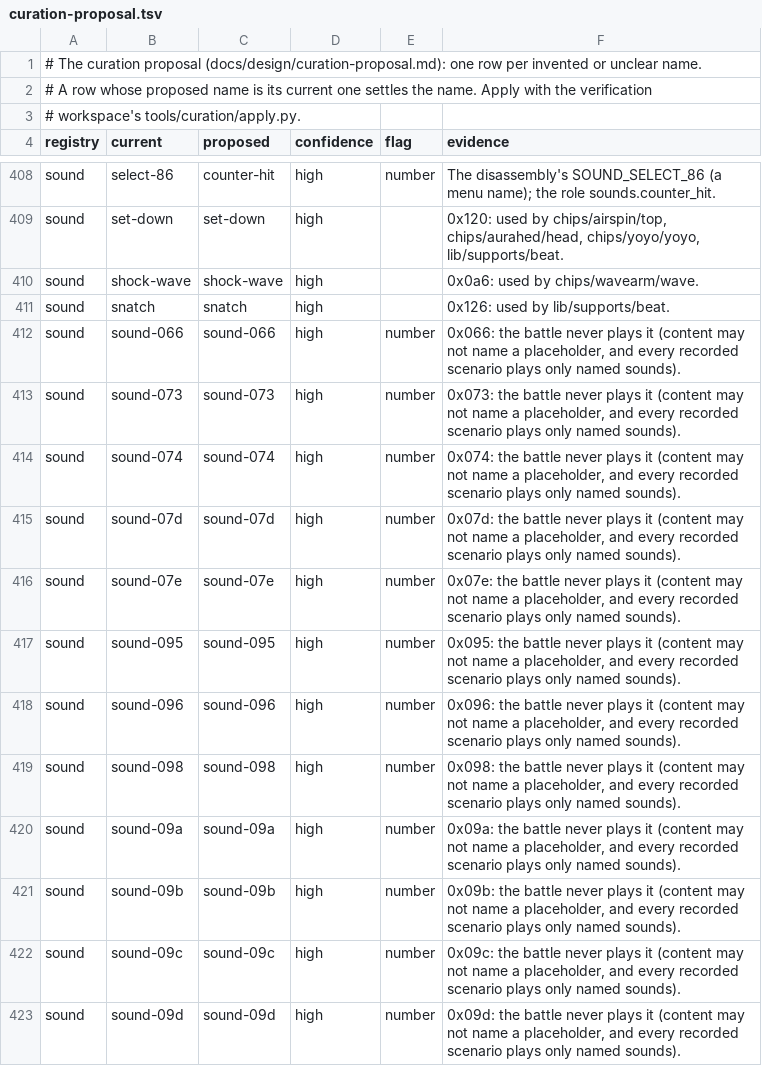
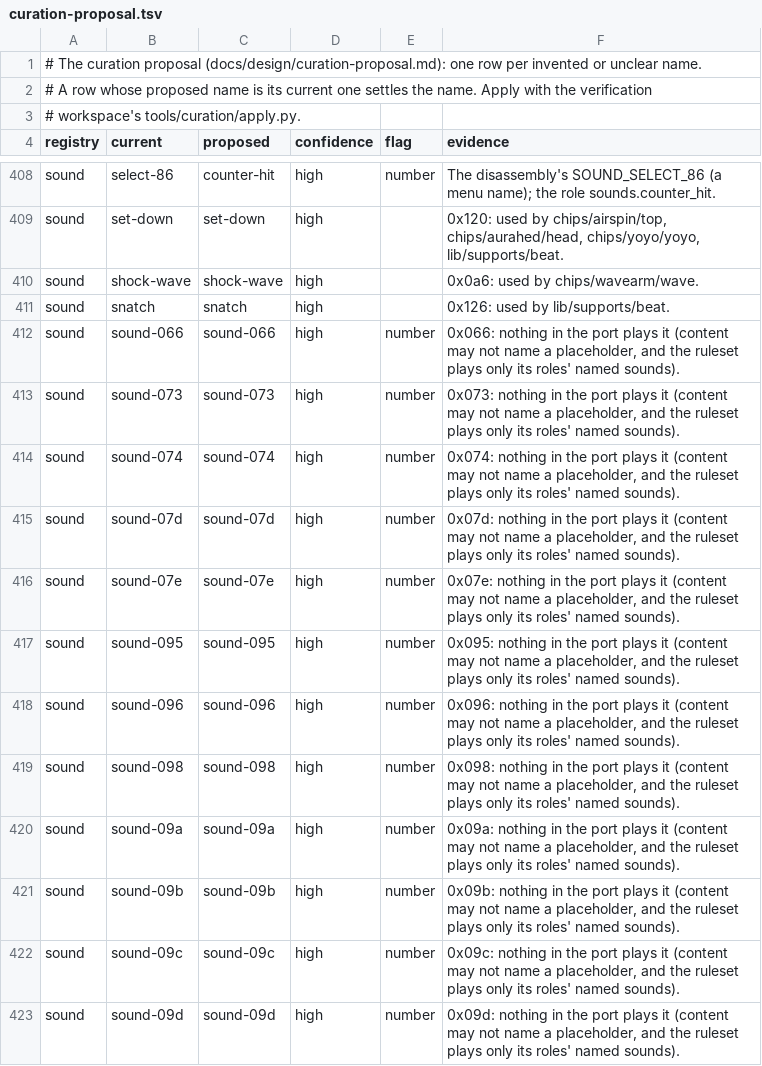
Before and after one commit to nettaisen/nettai, a TSV file: docs/design/curation-proposal.tsv, drawn as a sheet; only a part is shown, gaps mark what is left out; the diff covers the shown part only.

```diff
--- a/docs/design/curation-proposal.tsv
+++ b/docs/design/curation-proposal.tsv
@@ -411,13 +411,13 @@ sound	shock-wave	shock-wave	high		0x0a6: used by chips/wavearm/wave.
 sound	snatch	snatch	high		0x126: used by lib/supports/beat.
-sound	sound-066	sound-066	high	number	0x066: the battle never plays it (content may not name a placeholder, and every recorded scenario plays only named sounds).
-sound	sound-073	sound-073	high	number	0x073: the battle never plays it (content may not name a placeholder, and every recorded scenario plays only named sounds).
-sound	sound-074	sound-074	high	number	0x074: the battle never plays it (content may not name a placeholder, and every recorded scenario plays only named sounds).
-sound	sound-07d	sound-07d	high	number	0x07d: the battle never plays it (content may not name a placeholder, and every recorded scenario plays only named sounds).
-sound	sound-07e	sound-07e	high	number	0x07e: the battle never plays it (content may not name a placeholder, and every recorded scenario plays only named sounds).
-sound	sound-095	sound-095	high	number	0x095: the battle never plays it (content may not name a placeholder, and every recorded scenario plays only named sounds).
-sound	sound-096	sound-096	high	number	0x096: the battle never plays it (content may not name a placeholder, and every recorded scenario plays only named sounds).
-sound	sound-098	sound-098	high	number	0x098: the battle never plays it (content may not name a placeholder, and every recorded scenario plays only named sounds).
-sound	sound-09a	sound-09a	high	number	0x09a: the battle never plays it (content may not name a placeholder, and every recorded scenario plays only named sounds).
-sound	sound-09b	sound-09b	high	number	0x09b: the battle never plays it (content may not name a placeholder, and every recorded scenario plays only named sounds).
-sound	sound-09c	sound-09c	high	number	0x09c: the battle never plays it (content may not name a placeholder, and every recorded scenario plays only named sounds).
-sound	sound-09d	sound-09d	high	number	0x09d: the battle never plays it (content may not name a placeholder, and every recorded scenario plays only named sounds).
+sound	sound-066	sound-066	high	number	0x066: nothing in the port plays it (content may not name a placeholder, and the ruleset plays only its roles' named sounds).
+sound	sound-073	sound-073	high	number	0x073: nothing in the port plays it (content may not name a placeholder, and the ruleset plays only its roles' named sounds).
+sound	sound-074	sound-074	high	number	0x074: nothing in the port plays it (content may not name a placeholder, and the ruleset plays only its roles' named sounds).
+sound	sound-07d	sound-07d	high	number	0x07d: nothing in the port plays it (content may not name a placeholder, and the ruleset plays only its roles' named sounds).
+sound	sound-07e	sound-07e	high	number	0x07e: nothing in the port plays it (content may not name a placeholder, and the ruleset plays only its roles' named sounds).
+sound	sound-095	sound-095	high	number	0x095: nothing in the port plays it (content may not name a placeholder, and the ruleset plays only its roles' named sounds).
+sound	sound-096	sound-096	high	number	0x096: nothing in the port plays it (content may not name a placeholder, and the ruleset plays only its roles' named sounds).
+sound	sound-098	sound-098	high	number	0x098: nothing in the port plays it (content may not name a placeholder, and the ruleset plays only its roles' named sounds).
+sound	sound-09a	sound-09a	high	number	0x09a: nothing in the port plays it (content may not name a placeholder, and the ruleset plays only its roles' named sounds).
+sound	sound-09b	sound-09b	high	number	0x09b: nothing in the port plays it (content may not name a placeholder, and the ruleset plays only its roles' named sounds).
+sound	sound-09c	sound-09c	high	number	0x09c: nothing in the port plays it (content may not name a placeholder, and the ruleset plays only its roles' named sounds).
+sound	sound-09d	sound-09d	high	number	0x09d: nothing in the port plays it (content may not name a placeholder, and the ruleset plays only its roles' named sounds).
```
Also changed, not shown: 169 edited cells elsewhere in this file, 1 other file.
